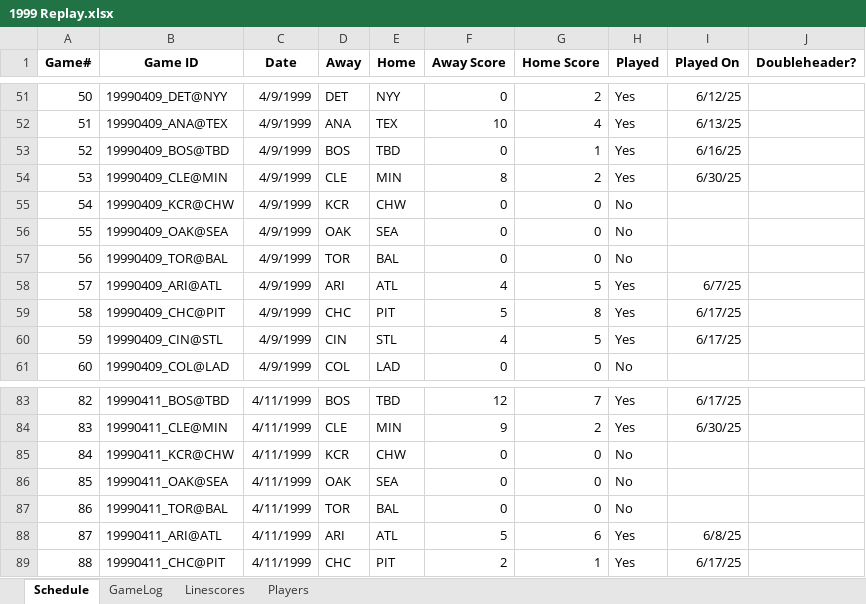
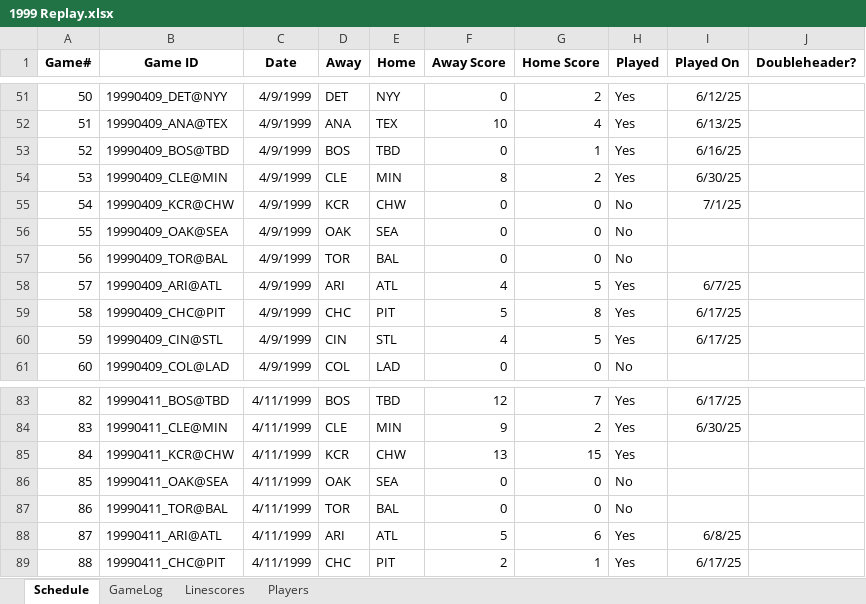
Before and after one commit to jrg06009/JGSOM, an Excel workbook: data/1999 Replay.xlsx, sheet Schedule, drawn as a sheet; only a part is shown, gaps mark what is left out; values as stored, in another font and other column widths than the file's, no borders; the diff names each change by its address in the sheet, - before the commit and + after, or states it on an @@ line.

```diff
--- a/data/1999 Replay.xlsx (sheet Schedule)
+++ b/data/1999 Replay.xlsx (sheet Schedule)
-I55 (Played On): (empty)
+I55 (Played On): 7/1/25
-F85 (Away Score): 0
+F85 (Away Score): 13
-G85 (Home Score): 0
+G85 (Home Score): 15
-H85 (Played): No
+H85 (Played): Yes
```
Also changed, not shown: sheet GameLog, sheet Linescores.
